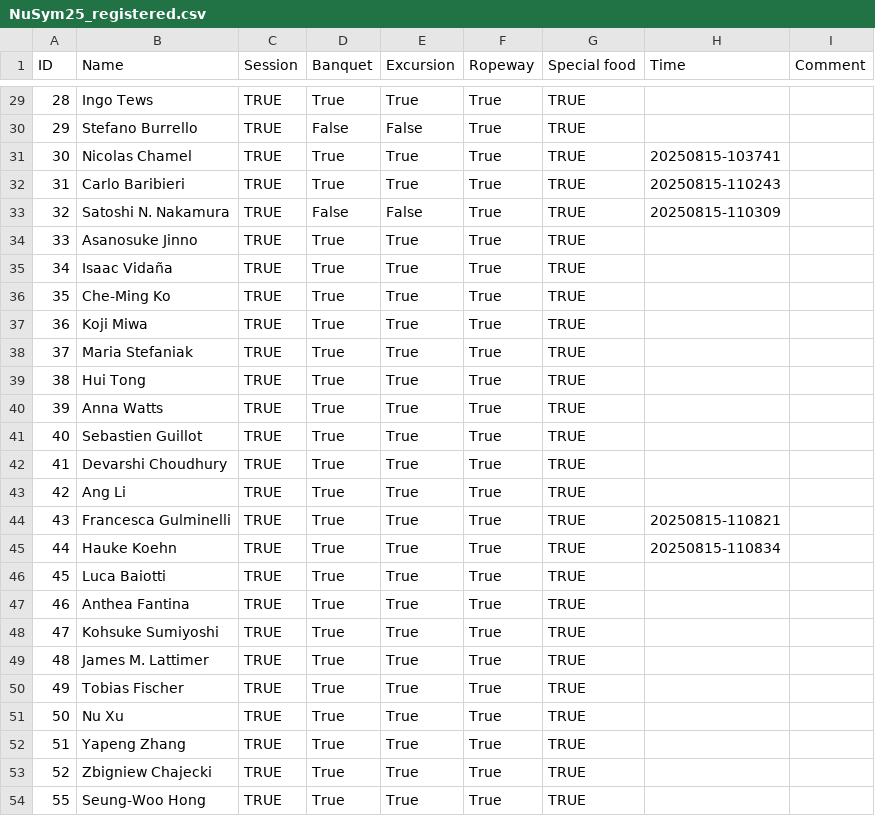
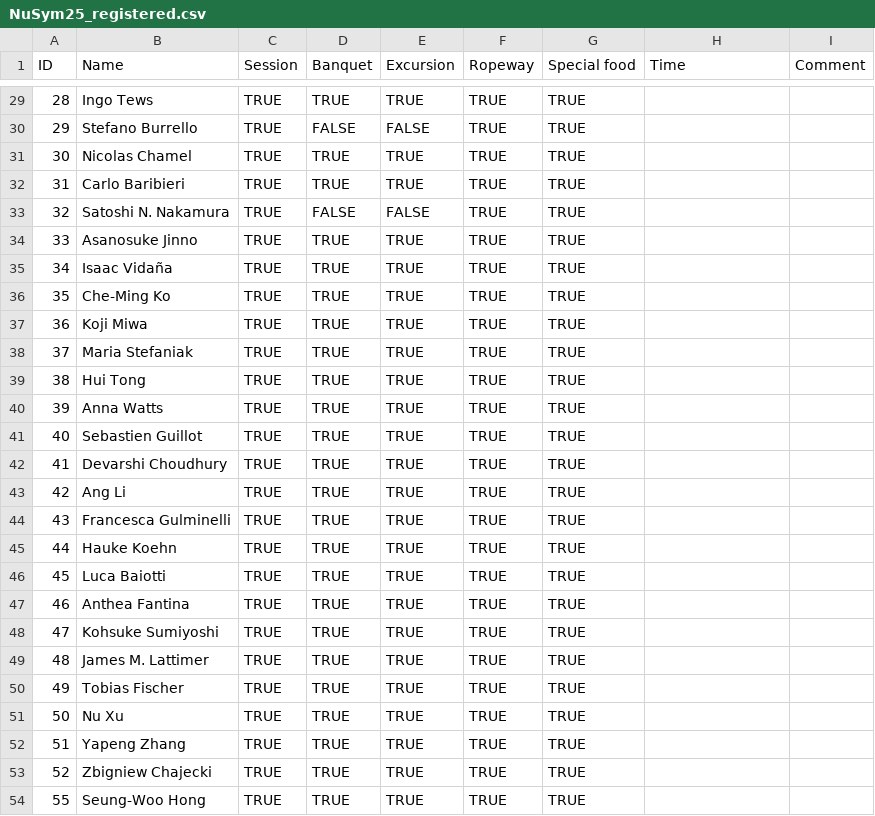
Before and after one commit to MizukiRIKEN/Attendance_check-app, a CSV file: NuSym25_registered.csv, drawn as a sheet; only a part is shown, gaps mark what is left out; the diff covers the shown part only.

```diff
--- a/NuSym25_registered.csv
+++ b/NuSym25_registered.csv
@@ -29,26 +29,26 @@ ID,Name,Session,Banquet,Excursion,Ropeway,Special food,Time,Comment
-28,Ingo Tews,TRUE,True,True,True,TRUE,,
-29,Stefano Burrello,TRUE,False,False,True,TRUE,,
-30,Nicolas Chamel,TRUE,True,True,True,TRUE,20250815-103741,
-31,Carlo Baribieri,TRUE,True,True,True,TRUE,20250815-110243,
-32,Satoshi N. Nakamura,TRUE,False,False,True,TRUE,20250815-110309,
-33,Asanosuke Jinno,TRUE,True,True,True,TRUE,,
-34,Isaac Vidaña,TRUE,True,True,True,TRUE,,
-35,Che-Ming Ko,TRUE,True,True,True,TRUE,,
-36,Koji Miwa,TRUE,True,True,True,TRUE,,
-37,Maria Stefaniak,TRUE,True,True,True,TRUE,,
-38,Hui Tong,TRUE,True,True,True,TRUE,,
-39,Anna Watts,TRUE,True,True,True,TRUE,,
-40,Sebastien Guillot,TRUE,True,True,True,TRUE,,
-41,Devarshi Choudhury,TRUE,True,True,True,TRUE,,
-42,Ang Li,TRUE,True,True,True,TRUE,,
-43,Francesca Gulminelli,TRUE,True,True,True,TRUE,20250815-110821,
-44,Hauke Koehn,TRUE,True,True,True,TRUE,20250815-110834,
-45,Luca Baiotti,TRUE,True,True,True,TRUE,,
-46,Anthea Fantina,TRUE,True,True,True,TRUE,,
-47,Kohsuke Sumiyoshi,TRUE,True,True,True,TRUE,,
-48,James M. Lattimer,TRUE,True,True,True,TRUE,,
-49,Tobias Fischer,TRUE,True,True,True,TRUE,,
-50,Nu Xu,TRUE,True,True,True,TRUE,,
-51,Yapeng Zhang,TRUE,True,True,True,TRUE,,
-52,Zbigniew Chajecki,TRUE,True,True,True,TRUE,,
-55,Seung-Woo Hong,TRUE,True,True,True,TRUE,,
+28,Ingo Tews,TRUE,TRUE,TRUE,TRUE,TRUE,,
+29,Stefano Burrello,TRUE,FALSE,FALSE,TRUE,TRUE,,
+30,Nicolas Chamel,TRUE,TRUE,TRUE,TRUE,TRUE,,
+31,Carlo Baribieri,TRUE,TRUE,TRUE,TRUE,TRUE,,
+32,Satoshi N. Nakamura,TRUE,FALSE,FALSE,TRUE,TRUE,,
+33,Asanosuke Jinno,TRUE,TRUE,TRUE,TRUE,TRUE,,
+34,Isaac Vidaña,TRUE,TRUE,TRUE,TRUE,TRUE,,
+35,Che-Ming Ko,TRUE,TRUE,TRUE,TRUE,TRUE,,
+36,Koji Miwa,TRUE,TRUE,TRUE,TRUE,TRUE,,
+37,Maria Stefaniak,TRUE,TRUE,TRUE,TRUE,TRUE,,
+38,Hui Tong,TRUE,TRUE,TRUE,TRUE,TRUE,,
+39,Anna Watts,TRUE,TRUE,TRUE,TRUE,TRUE,,
+40,Sebastien Guillot,TRUE,TRUE,TRUE,TRUE,TRUE,,
+41,Devarshi Choudhury,TRUE,TRUE,TRUE,TRUE,TRUE,,
+42,Ang Li,TRUE,TRUE,TRUE,TRUE,TRUE,,
+43,Francesca Gulminelli,TRUE,TRUE,TRUE,TRUE,TRUE,,
+44,Hauke Koehn,TRUE,TRUE,TRUE,TRUE,TRUE,,
+45,Luca Baiotti,TRUE,TRUE,TRUE,TRUE,TRUE,,
+46,Anthea Fantina,TRUE,TRUE,TRUE,TRUE,TRUE,,
+47,Kohsuke Sumiyoshi,TRUE,TRUE,TRUE,TRUE,TRUE,,
+48,James M. Lattimer,TRUE,TRUE,TRUE,TRUE,TRUE,,
+49,Tobias Fischer,TRUE,TRUE,TRUE,TRUE,TRUE,,
+50,Nu Xu,TRUE,TRUE,TRUE,TRUE,TRUE,,
+51,Yapeng Zhang,TRUE,TRUE,TRUE,TRUE,TRUE,,
+52,Zbigniew Chajecki,TRUE,TRUE,TRUE,TRUE,TRUE,,
+55,Seung-Woo Hong,TRUE,TRUE,TRUE,TRUE,TRUE,,
```
Also changed, not shown: 83 edited cells elsewhere in this file, 7 other files.
